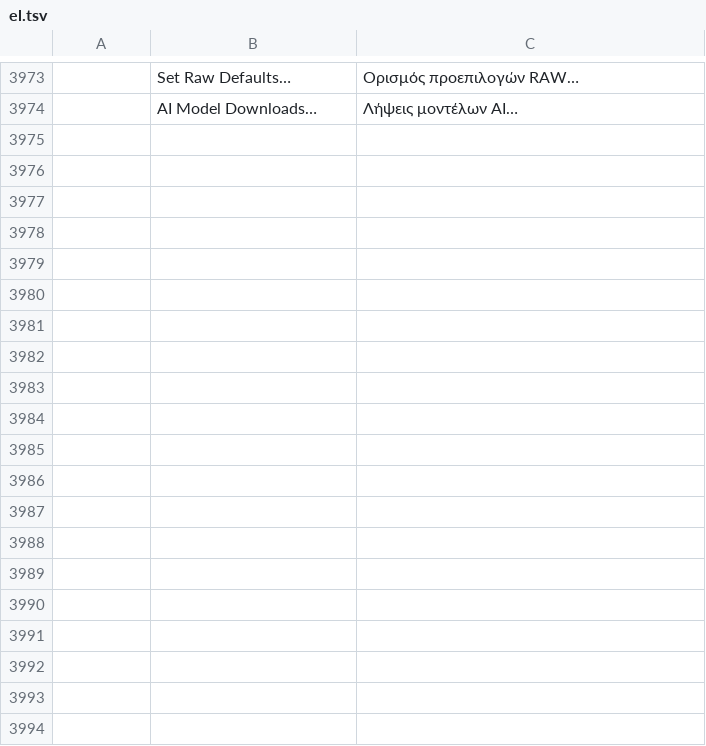
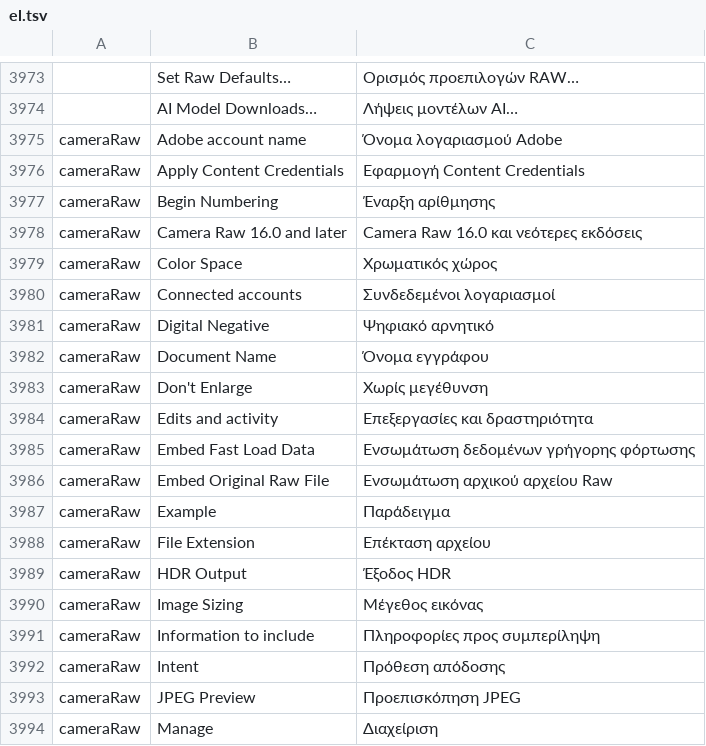
Before and after one commit to tylermcm/photocraft, a TSV file: crates/ui-egui/src/i18n/el.tsv, drawn as a sheet; only a part is shown, gaps mark what is left out; the diff covers the shown part only; the diff names each change by its address in the sheet, - before the commit and + after, or states it on an @@ line.

```diff
--- a/crates/ui-egui/src/i18n/el.tsv
+++ b/crates/ui-egui/src/i18n/el.tsv
+row 3975: cameraRaw | Adobe account name | Όνομα λογαριασμού Adobe
+row 3976: cameraRaw | Apply Content Credentials | Εφαρμογή Content Credentials
+row 3977: cameraRaw | Begin Numbering | Έναρξη αρίθμησης
+row 3978: cameraRaw | Camera Raw 16.0 and later | Camera Raw 16.0 και νεότερες εκδόσεις
+row 3979: cameraRaw | Color Space | Χρωματικός χώρος
+row 3980: cameraRaw | Connected accounts | Συνδεδεμένοι λογαριασμοί
+row 3981: cameraRaw | Digital Negative | Ψηφιακό αρνητικό
+row 3982: cameraRaw | Document Name | Όνομα εγγράφου
+row 3983: cameraRaw | Don't Enlarge | Χωρίς μεγέθυνση
+row 3984: cameraRaw | Edits and activity | Επεξεργασίες και δραστηριότητα
+row 3985: cameraRaw | Embed Fast Load Data | Ενσωμάτωση δεδομένων γρήγορης φόρτωσης
+row 3986: cameraRaw | Embed Original Raw File | Ενσωμάτωση αρχικού αρχείου Raw
+row 3987: cameraRaw | Example | Παράδειγμα
+row 3988: cameraRaw | File Extension | Επέκταση αρχείου
+row 3989: cameraRaw | HDR Output | Έξοδος HDR
+row 3990: cameraRaw | Image Sizing | Μέγεθος εικόνας
+row 3991: cameraRaw | Information to include | Πληροφορίες προς συμπερίληψη
+row 3992: cameraRaw | Intent | Πρόθεση απόδοσης
+row 3993: cameraRaw | JPEG Preview | Προεπισκόπηση JPEG
+row 3994: cameraRaw | Manage | Διαχείριση
```
Also changed, not shown: 13 added rows elsewhere in this file, crates/ui-egui/src/i18n/fr.tsv, crates/ui-egui/src/i18n/ja.tsv, 35 other files.
